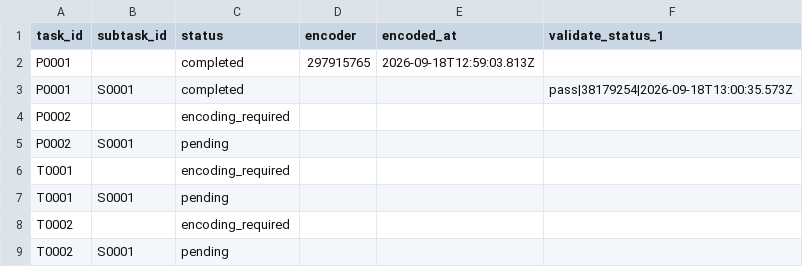
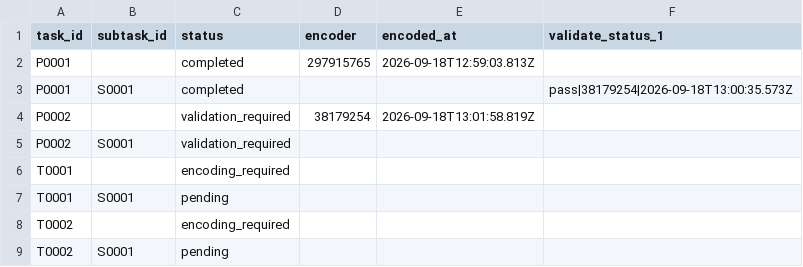
Before and after one commit to ohwjd/omr-test-2, a CSV file: tracking/state.csv, drawn as a sheet.

```diff
--- a/tracking/state.csv
+++ b/tracking/state.csv
@@ -3,4 +3,4 @@ P0001,,completed,297915765,2026-09-18T12:59:03.813Z,
 P0001,S0001,completed,,,pass|38179254|2026-09-18T13:00:35.573Z
-P0002,,encoding_required,,,
-P0002,S0001,pending,,,
+P0002,,validation_required,38179254,2026-09-18T13:01:58.819Z,
+P0002,S0001,validation_required,,,
 T0001,,encoding_required,,,
```
Also changed, not shown: tracking/history.csv, 2 other files.
